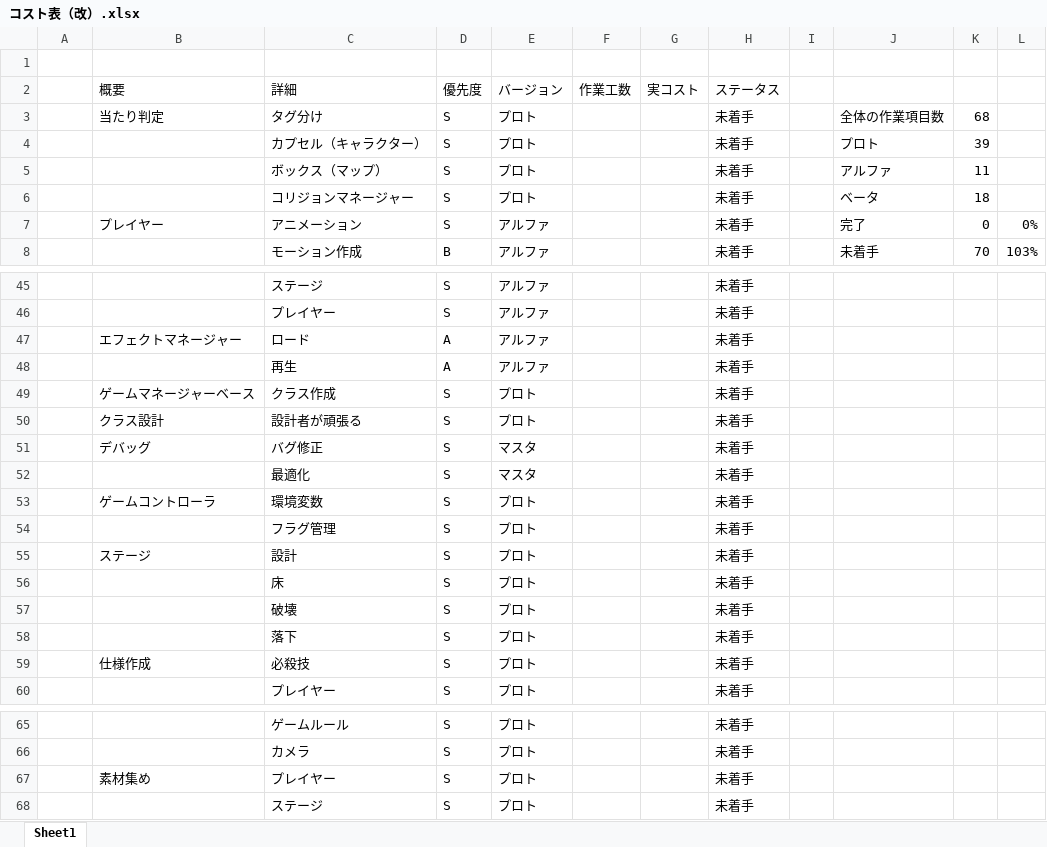
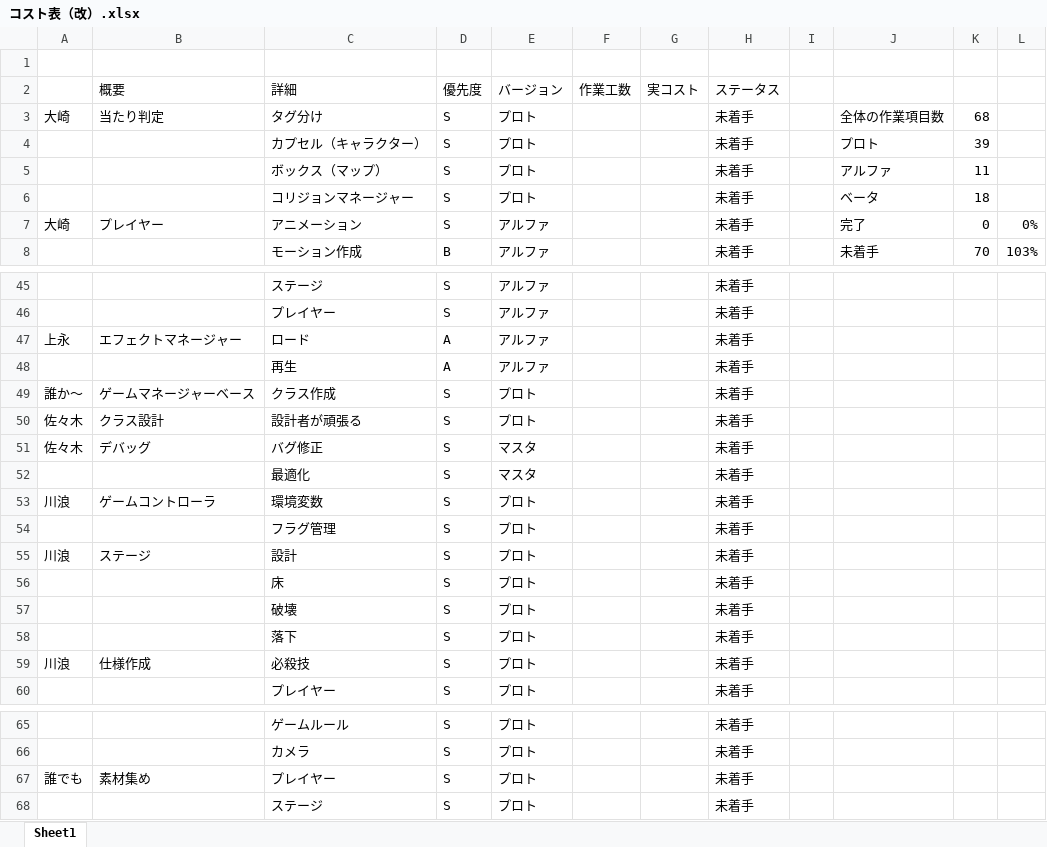
Before and after one commit to Tiger5286/Fall3, an Excel workbook: コスト表（改）.xlsx, sheet Sheet1, drawn as a sheet; only a part is shown, gaps mark what is left out; values as stored, in another font and other column widths than the file's, no cell formats; the diff covers the shown part only; the diff names each change by its address in the sheet, - before the commit and + after, or states it on an @@ line.

Commit message:
Update コスト表（改）.xlsx

```diff
--- a/コスト表（改）.xlsx (sheet Sheet1)
+++ b/コスト表（改）.xlsx (sheet Sheet1)
-A3: (empty)
+A3: 大崎
-A7: (empty)
+A7: 大崎
-A47: (empty)
+A47: 上永
-A49: (empty)
+A49: 誰か～
-A50:A51: (empty)
+A50:A51: 佐々木
-A53: (empty)
+A53: 川浪
-A55: (empty)
+A55: 川浪
-A59: (empty)
+A59: 川浪
-A67: (empty)
+A67: 誰でも
```
Also changed, not shown: 8 edited cells elsewhere in this sheet, cell formats.
